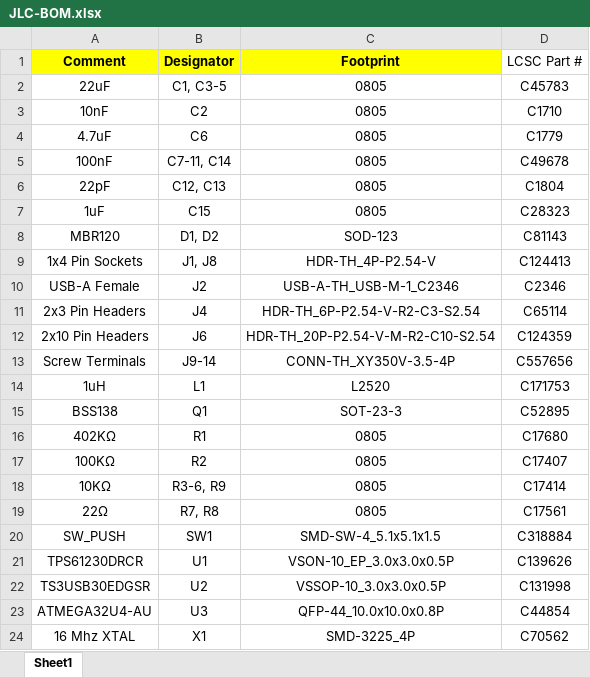
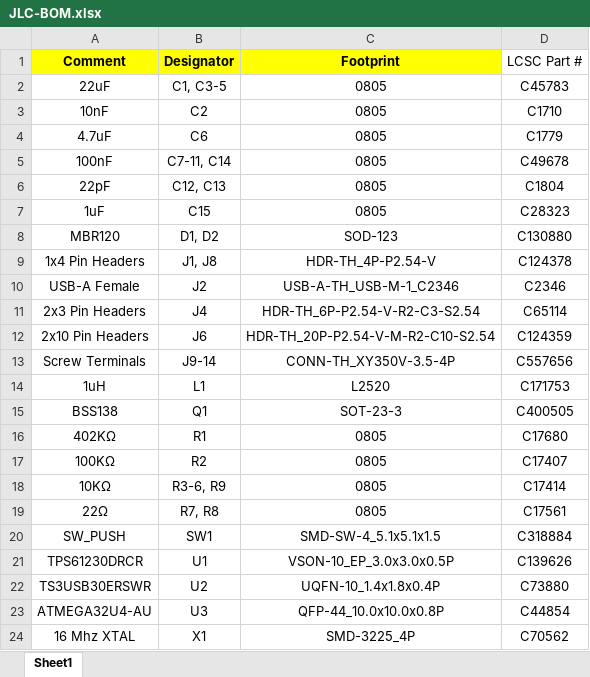
Before and after one commit to Crane1195/Model-S, an Excel workbook: fab/JLC-BOM.xlsx, sheet Sheet1, drawn as a sheet; values as stored, in another font and other column widths than the file's, no borders; removed rows and columns are numbered as before the commit, all else as after; the diff names each change by its address in the sheet, - before the commit and + after, or states it on an @@ line.

```diff
--- a/fab/JLC-BOM.xlsx (sheet Sheet1)
+++ b/fab/JLC-BOM.xlsx (sheet Sheet1)
-D8 (LCSC Part #): C81143
+D8 (LCSC Part #): C130880
-A9 (Comment): 1x4 Pin Sockets
+A9 (Comment): 1x4 Pin Headers
-D9 (LCSC Part #): C124413
+D9 (LCSC Part #): C124378
-D15 (LCSC Part #): C52895
+D15 (LCSC Part #): C400505
-row 22: TS3USB30EDGSR | U2 | VSSOP-10_3.0x3.0x0.5P | C131998
+row 22: TS3USB30ERSWR | U2 | UQFN-10_1.4x1.8x0.4P | C73880
```
Also changed, not shown: 10 other files.
